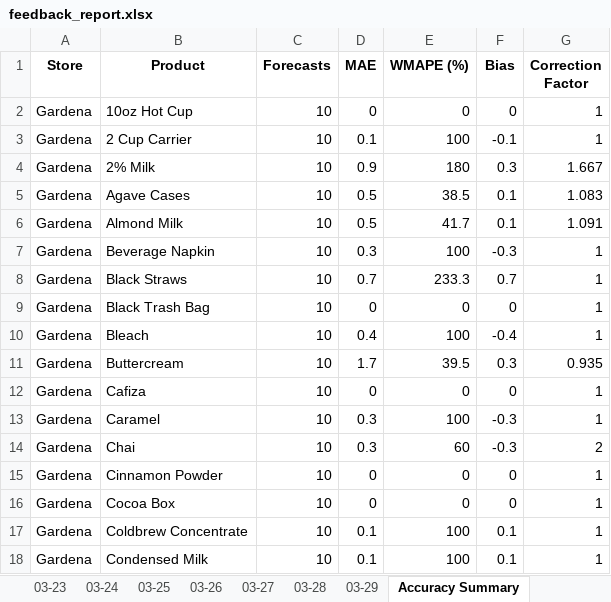
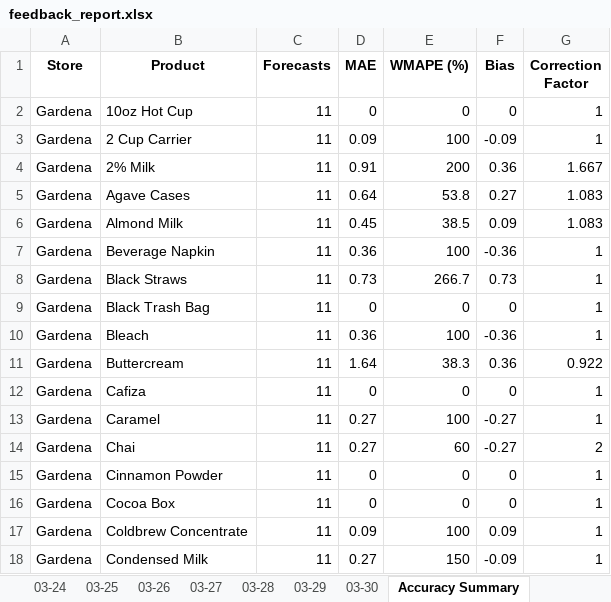
Before and after one commit to YeemsCoffee/inventoryprediction, an Excel workbook: output/feedback_report.xlsx, sheet Accuracy Summary, drawn as a sheet; only a part is shown; values as stored, in another font and other column widths than the file's, no borders; removed rows and columns are numbered as before the commit, all else as after; the diff covers the shown part only; the diff names each change by its address in the sheet, - before the commit and + after, or states it on an @@ line.

```diff
--- a/output/feedback_report.xlsx (sheet Accuracy Summary)
+++ b/output/feedback_report.xlsx (sheet Accuracy Summary)
+sheet tab: 03-30
-C2:C4 (Forecasts): 10
+C2:C4 (Forecasts): 11
-D3 (MAE): 0.1
+D3 (MAE): 0.09
-F3 (Bias): -0.1
+F3 (Bias): -0.09
-D4 (MAE): 0.9
+D4 (MAE): 0.91
-E4 (WMAPE (%)): 180
+E4 (WMAPE (%)): 200
-F4 (Bias): 0.3
+F4 (Bias): 0.36
+row 5: Gardena | Agave Cases | 11 | 0.64 | 53.8 | 0.27 | 1.083
-B6 (Product): Agave Cases
+B6 (Product): Almond Milk
-C6 (Forecasts): 10
+C6 (Forecasts): 11
-D6 (MAE): 0.5
+D6 (MAE): 0.45
-F6 (Bias): 0.1
+F6 (Bias): 0.09
-row 6: Gardena | Almond Milk | 10 | 0.5 | 41.7 | 0.1 | 1.091
-C7:C10 (Forecasts): 10
+C7:C10 (Forecasts): 11
-D7 (MAE): 0.3
+D7 (MAE): 0.36
-F7 (Bias): -0.3
+F7 (Bias): -0.36
-D8 (MAE): 0.7
+D8 (MAE): 0.73
-E8 (WMAPE (%)): 233.3
+E8 (WMAPE (%)): 266.7
-F8 (Bias): 0.7
+F8 (Bias): 0.73
-D10 (MAE): 0.4
+D10 (MAE): 0.36
-F10 (Bias): -0.4
+F10 (Bias): -0.36
-row 11: Gardena | Buttercream | 10 | 1.7 | 39.5 | 0.3 | 0.935
+row 11: Gardena | Buttercream | 11 | 1.64 | 38.3 | 0.36 | 0.922
-C12:C18 (Forecasts): 10
+C12:C18 (Forecasts): 11
-D13:D14 (MAE): 0.3
+D13:D14 (MAE): 0.27
-F13:F14 (Bias): -0.3
+F13:F14 (Bias): -0.27
-D17 (MAE): 0.1
+D17 (MAE): 0.09
-F17 (Bias): 0.1
+F17 (Bias): 0.09
-D18 (MAE): 0.1
+D18 (MAE): 0.27
-E18 (WMAPE (%)): 100
+E18 (WMAPE (%)): 150
-F18 (Bias): 0.1
+F18 (Bias): -0.09
```
Also changed, not shown: other rows of this sheet, sheet Confidence, 2 other files.
